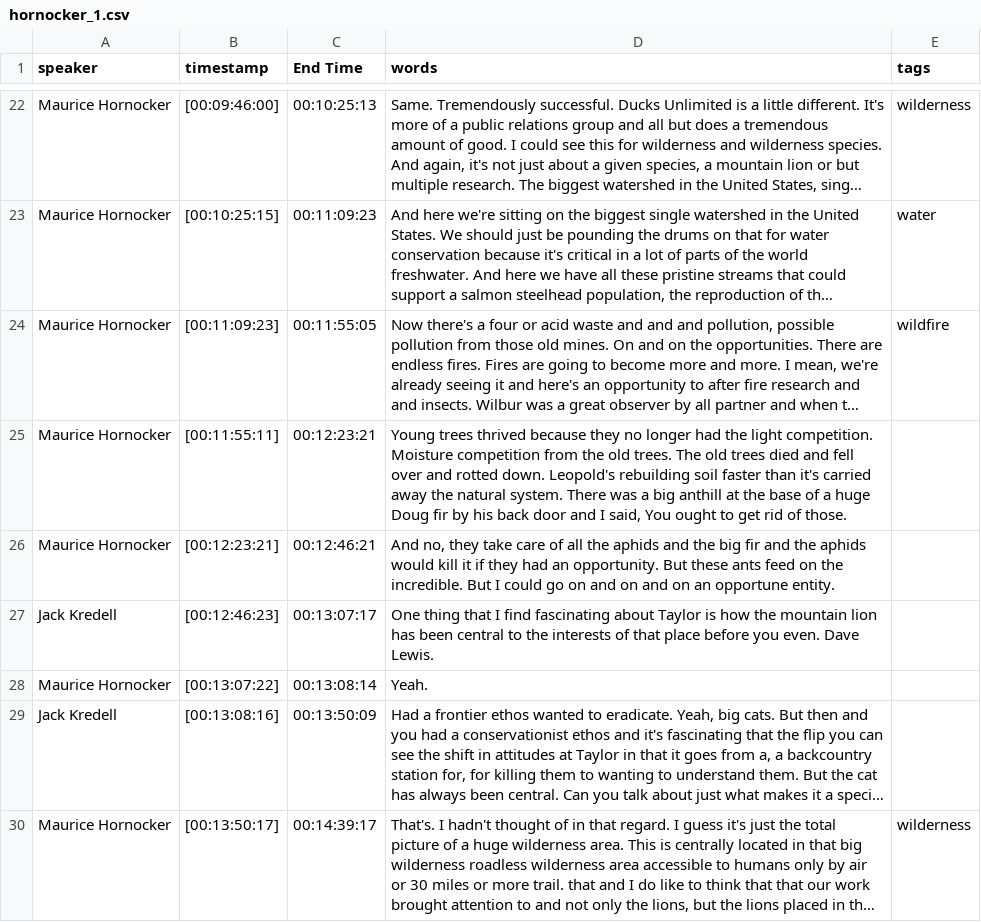
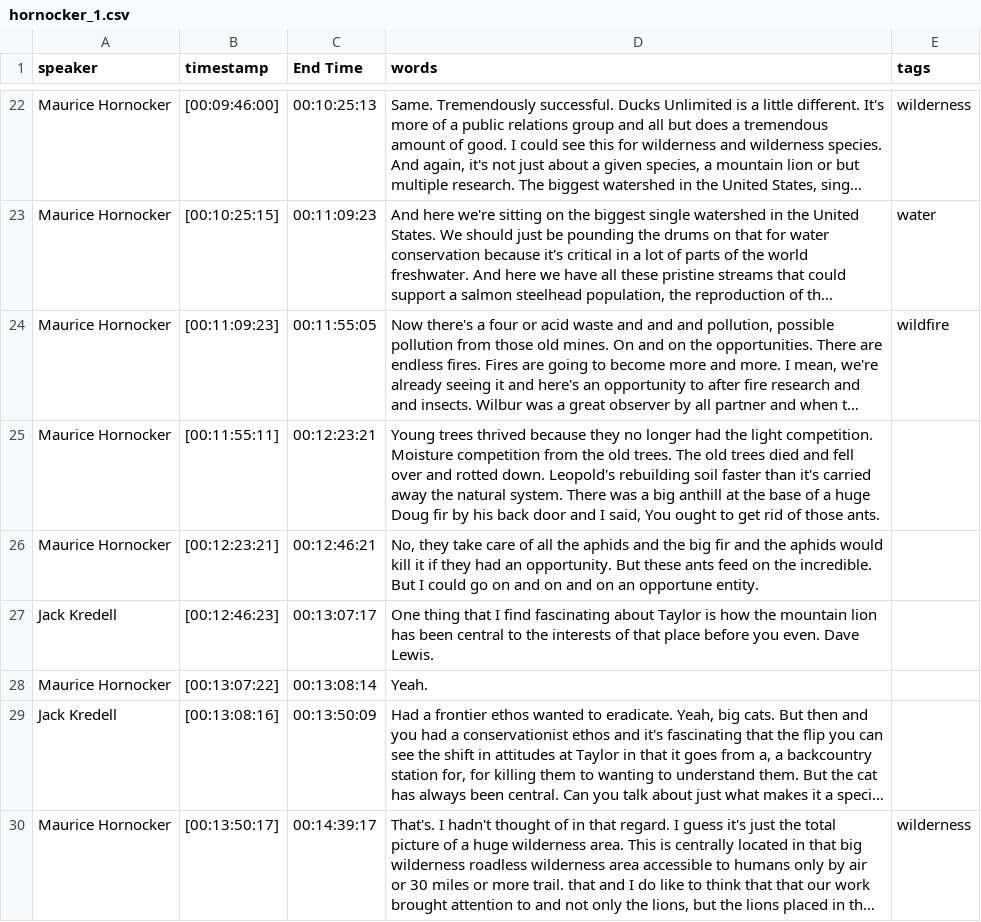
Before and after one commit to thecdil/taylor-archive, a CSV file: _data/transcripts/hornocker_1.csv, drawn as a sheet; only a part is shown, gaps mark what is left out; long unchanged cells end in …; the diff covers the shown part only; the diff names each change by its address in the sheet, - before the commit and + after, or states it on an @@ line.

```diff
--- a/_data/transcripts/hornocker_1.csv
+++ b/_data/transcripts/hornocker_1.csv
-D25 (words): …rid of those.
+D25 (words): …rid of those ants.
-D26 (words): And no, they take…
+D26 (words): No, they take…
```
Also changed, not shown: 3 edited cells elsewhere in this file, _data/transcripts/hornocker_2.csv.
